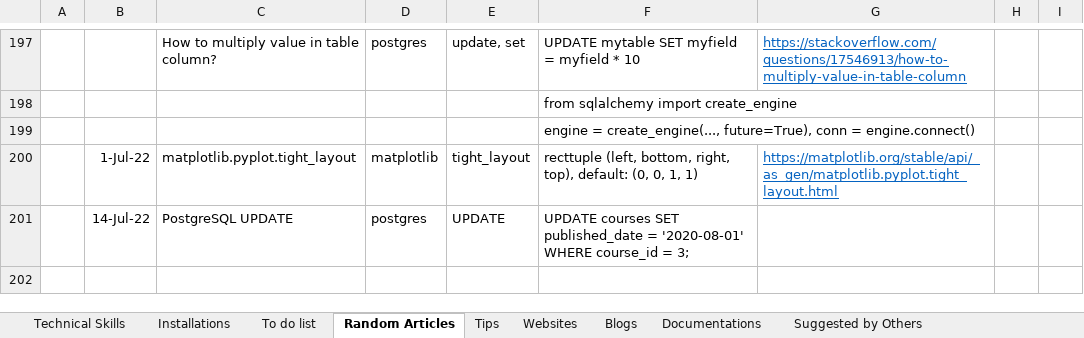
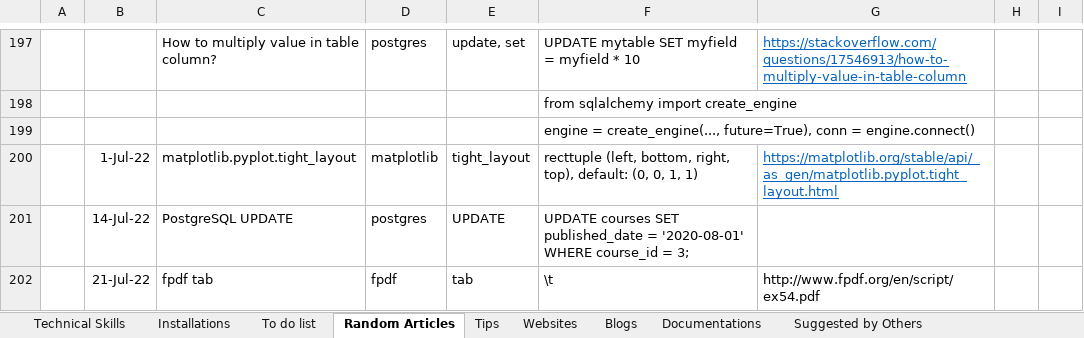
Before and after one commit to XiaozhanYang/technical-tips, an Excel workbook: Technical Tips.xlsx, sheet Random Articles, drawn as a sheet; only a part is shown, gaps mark what is left out; values as stored, in another font and other column widths than the file's, no borders; the diff names each change by its address in the sheet, - before the commit and + after, or states it on an @@ line.

Commit message:
added tips for fpdf

```diff
--- a/Technical Tips.xlsx (sheet Random Articles)
+++ b/Technical Tips.xlsx (sheet Random Articles)
+row 202:  | 21-Jul-22 | fpdf tab | fpdf | tab | \t | http://www.fpdf.org/en/script/ex54.pdf
```
